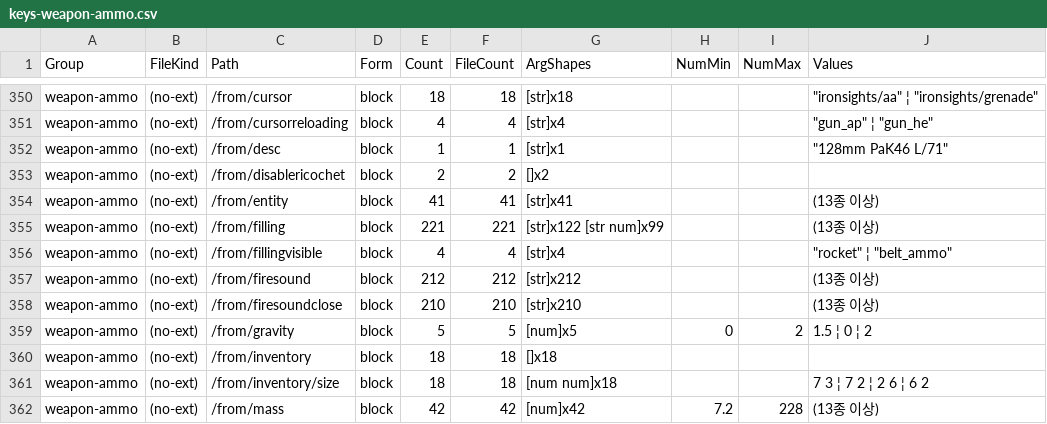
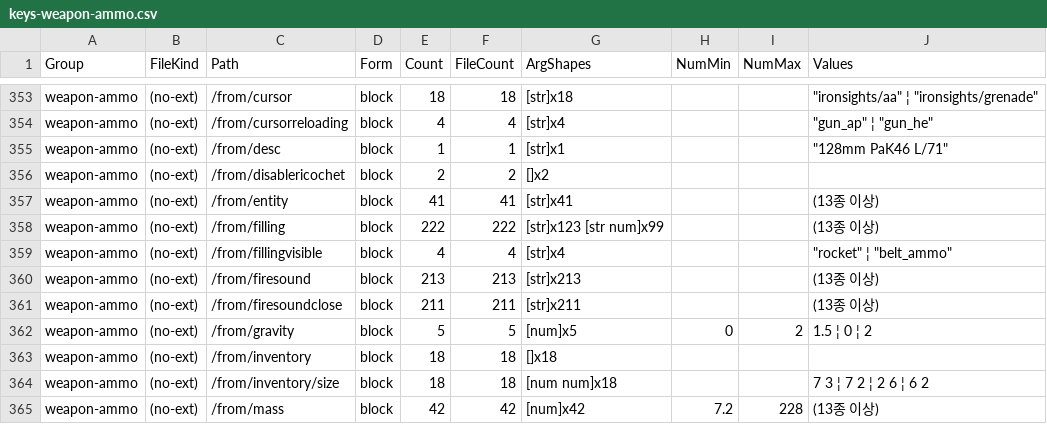
Before and after one commit to game-mod-project/CTAGOHToybox, a CSV file: data/mods/3732639687/keys-weapon-ammo.csv, drawn as a sheet; only a part is shown, gaps mark what is left out; addresses are those after the commit; the diff covers the shown part only; the diff names each change by its address in the sheet, - before the commit and + after, or states it on an @@ line.

```diff
--- a/data/mods/3732639687/keys-weapon-ammo.csv
+++ b/data/mods/3732639687/keys-weapon-ammo.csv
-E358 (Count): 221
+E358 (Count): 222
-F358 (FileCount): 221
+F358 (FileCount): 222
-G358 (ArgShapes): [str]x122 [str num]x99
+G358 (ArgShapes): [str]x123 [str num]x99
-E360 (Count): 212
+E360 (Count): 213
-F360 (FileCount): 212
+F360 (FileCount): 213
-G360 (ArgShapes): [str]x212
+G360 (ArgShapes): [str]x213
-E361 (Count): 210
+E361 (Count): 211
-F361 (FileCount): 210
+F361 (FileCount): 211
-G361 (ArgShapes): [str]x210
+G361 (ArgShapes): [str]x211
```
Also changed, not shown: 4 added rows and 50 edited cells elsewhere in this file, data/mods/3732639687/diff-keys.csv, data/mods/3732639687/diff-quoted-names.csv, 36 other files.
